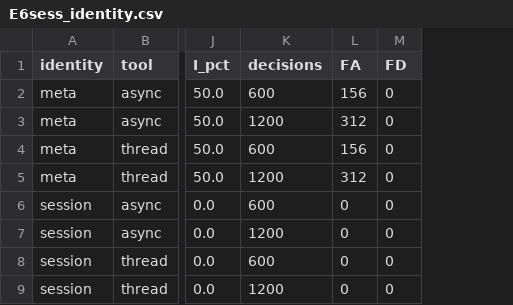
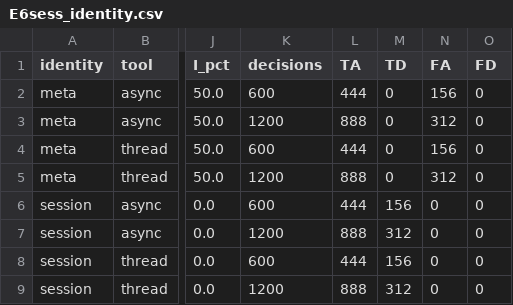
Before and after one commit to hhermany/fact, a CSV file: analysis/output/E6sess_identity.csv, drawn as a sheet; only a part is shown, gaps mark what is left out; the diff names each change by its address in the sheet, - before the commit and + after, or states it on an @@ line.

Commit message:
E6reuse and E9b: confirmatory results (2 boots, BPF LSM per-send policy)

```diff
--- a/analysis/output/E6sess_identity.csv
+++ b/analysis/output/E6sess_identity.csv
+column L (TA), rows 2-9: 444 | 888 | 444 | 888 | 444 | 888 | 444 | 888
+column M (TD), rows 2-9: 0 | 0 | 0 | 0 | 156 | 312 | 156 | 312
```
Also changed, not shown: 5 other files.
